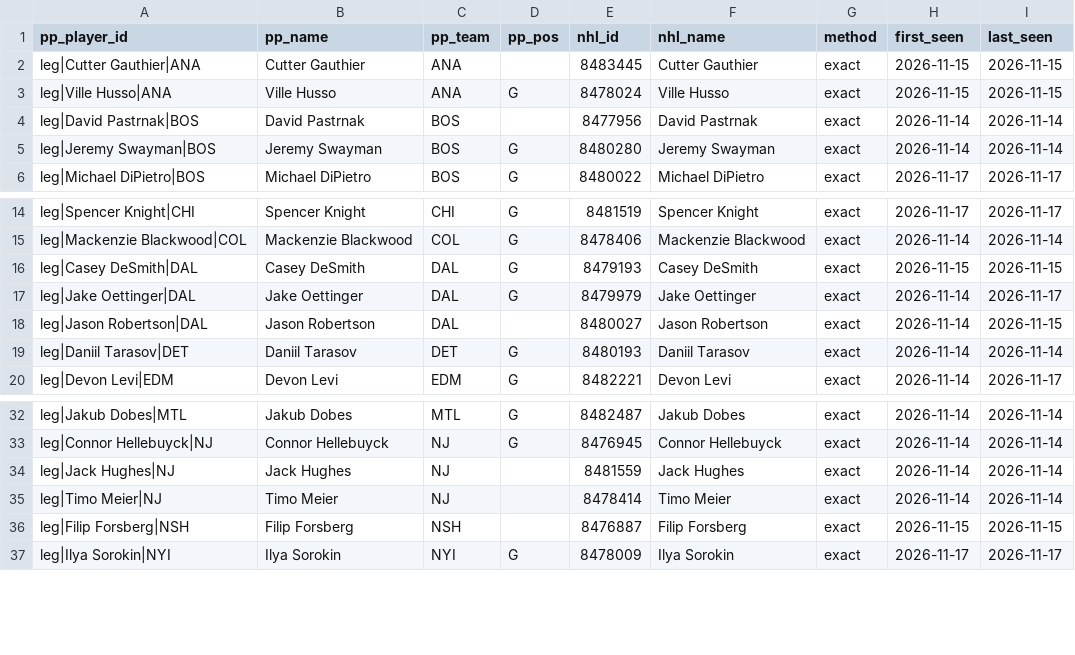
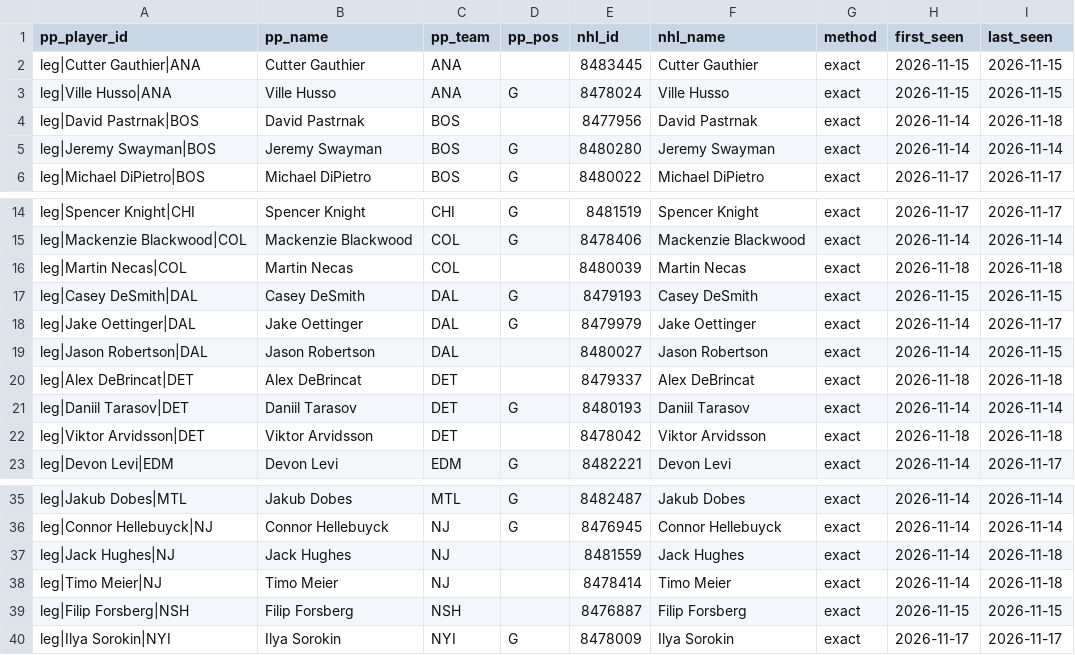
Before and after one commit to mileswilliams08/NHL-prop-model, a CSV file: data/combo_leg_map.csv, drawn as a sheet; only a part is shown, gaps mark what is left out.

```diff
--- a/data/combo_leg_map.csv
+++ b/data/combo_leg_map.csv
@@ -3,3 +3,3 @@ leg|Cutter Gauthier|ANA,Cutter Gauthier,ANA,,8483445,Cutter Gauthier,exact,2026-
 leg|Ville Husso|ANA,Ville Husso,ANA,G,8478024,Ville Husso,exact,2026-11-15,2026-11-15
-leg|David Pastrnak|BOS,David Pastrnak,BOS,,8477956,David Pastrnak,exact,2026-11-14,2026-11-14
+leg|David Pastrnak|BOS,David Pastrnak,BOS,,8477956,David Pastrnak,exact,2026-11-14,2026-11-18
 leg|Jeremy Swayman|BOS,Jeremy Swayman,BOS,G,8480280,Jeremy Swayman,exact,2026-11-14,2026-11-14
@@ -15,2 +15,3 @@ leg|Spencer Knight|CHI,Spencer Knight,CHI,G,8481519,Spencer Knight,exact,2026-11
 leg|Mackenzie Blackwood|COL,Mackenzie Blackwood,COL,G,8478406,Mackenzie Blackwood,exact,2026-11-14,2026-11-14
+leg|Martin Necas|COL,Martin Necas,COL,,8480039,Martin Necas,exact,2026-11-18,2026-11-18
 leg|Casey DeSmith|DAL,Casey DeSmith,DAL,G,8479193,Casey DeSmith,exact,2026-11-15,2026-11-15
@@ -18,3 +19,5 @@ leg|Jake Oettinger|DAL,Jake Oettinger,DAL,G,8479979,Jake Oettinger,exact,2026-11
 leg|Jason Robertson|DAL,Jason Robertson,DAL,,8480027,Jason Robertson,exact,2026-11-14,2026-11-15
+leg|Alex DeBrincat|DET,Alex DeBrincat,DET,,8479337,Alex DeBrincat,exact,2026-11-18,2026-11-18
 leg|Daniil Tarasov|DET,Daniil Tarasov,DET,G,8480193,Daniil Tarasov,exact,2026-11-14,2026-11-14
+leg|Viktor Arvidsson|DET,Viktor Arvidsson,DET,,8478042,Viktor Arvidsson,exact,2026-11-18,2026-11-18
 leg|Devon Levi|EDM,Devon Levi,EDM,G,8482221,Devon Levi,exact,2026-11-14,2026-11-17
@@ -33,4 +36,4 @@ leg|Jakub Dobes|MTL,Jakub Dobes,MTL,G,8482487,Jakub Dobes,exact,2026-11-14,2026-
 leg|Connor Hellebuyck|NJ,Connor Hellebuyck,NJ,G,8476945,Connor Hellebuyck,exact,2026-11-14,2026-11-14
-leg|Jack Hughes|NJ,Jack Hughes,NJ,,8481559,Jack Hughes,exact,2026-11-14,2026-11-14
-leg|Timo Meier|NJ,Timo Meier,NJ,,8478414,Timo Meier,exact,2026-11-14,2026-11-14
+leg|Jack Hughes|NJ,Jack Hughes,NJ,,8481559,Jack Hughes,exact,2026-11-14,2026-11-18
+leg|Timo Meier|NJ,Timo Meier,NJ,,8478414,Timo Meier,exact,2026-11-14,2026-11-18
 leg|Filip Forsberg|NSH,Filip Forsberg,NSH,,8476887,Filip Forsberg,exact,2026-11-15,2026-11-15
```
Also changed, not shown: data/player_map.csv, data/underdog/player_map.csv, 8 other files.
